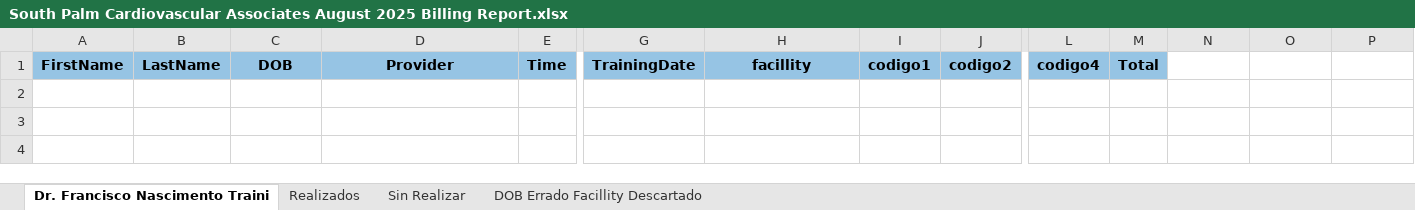
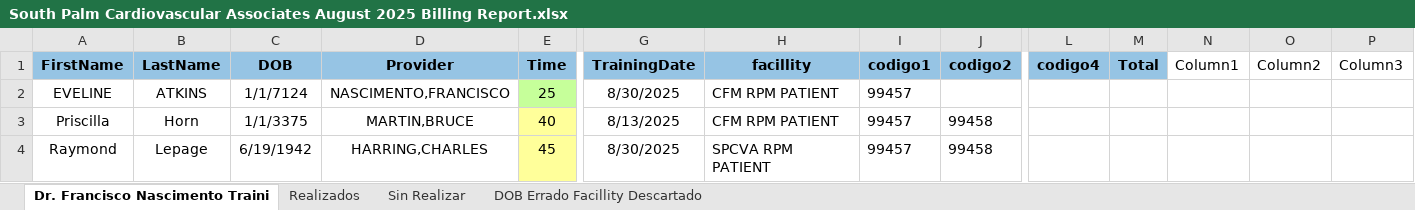
Before and after one commit to anfececa/SouthPalm, an Excel workbook: South Palm Cardiovascular Associates August 2025 Billing Report.xlsx, sheet Dr. Francisco Nascimento Traini, drawn as a sheet; only a part is shown, gaps mark what is left out; values as stored, in another font and other column widths than the file's, no borders; rows hold the shown columns only; the diff names each change by its address in the sheet, - before the commit and + after, or states it on an @@ line.

```diff
--- a/South Palm Cardiovascular Associates August 2025 Billing Report.xlsx (sheet Dr. Francisco Nascimento Traini)
+++ b/South Palm Cardiovascular Associates August 2025 Billing Report.xlsx (sheet Dr. Francisco Nascimento Traini)
-N1: (empty)
+N1: Column1
-O1: (empty)
+O1: Column2
-P1: (empty)
+P1: Column3
+row 2: EVELINE | ATKINS | 1/1/7124 | NASCIMENTO,FRANCISCO | 25 | 8/30/2025 | CFM RPM PATIENT | 99457
+row 3: Priscilla | Horn | 1/1/3375 | MARTIN,BRUCE | 40 | 8/13/2025 | CFM RPM PATIENT | 99457 | 99458
+row 4: Raymond | Lepage | 6/19/1942 | HARRING,CHARLES | 45 | 8/30/2025 | SPCVA RPM PATIENT | 99457 | 99458
```
Also changed, not shown: sheet Sin Realizar, sheet Realizados, sheet DOB Errado Facillity Descartado, 34 other files.
